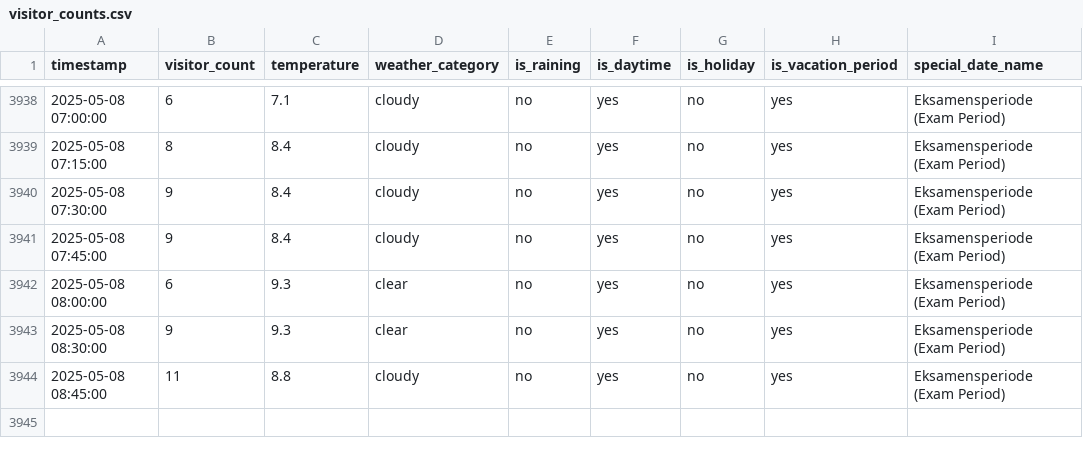
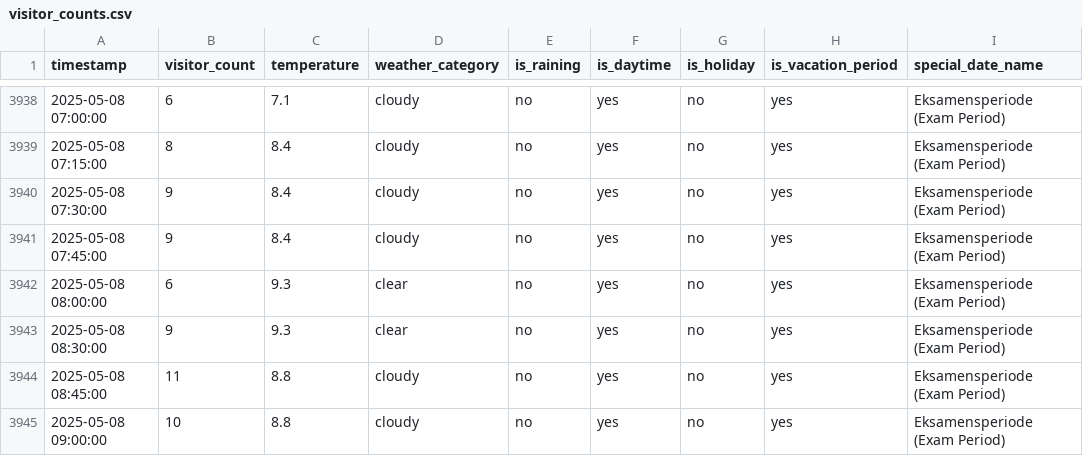
Before and after one commit to MetisPrometheus/datacollector-trimmeriet, a CSV file: data/visitor_counts.csv, drawn as a sheet; only a part is shown, gaps mark what is left out.

```diff
--- a/data/visitor_counts.csv
+++ b/data/visitor_counts.csv
@@ -3944 +3944,2 @@ timestamp,visitor_count,temperature,weather_category,is_raining,is_daytime,is_ho
 2025-05-08 08:45:00,11,8.8,cloudy,no,yes,no,yes,Eksamensperiode (Exam Period)
+2025-05-08 09:00:00,10,8.8,cloudy,no,yes,no,yes,Eksamensperiode (Exam Period)
```
